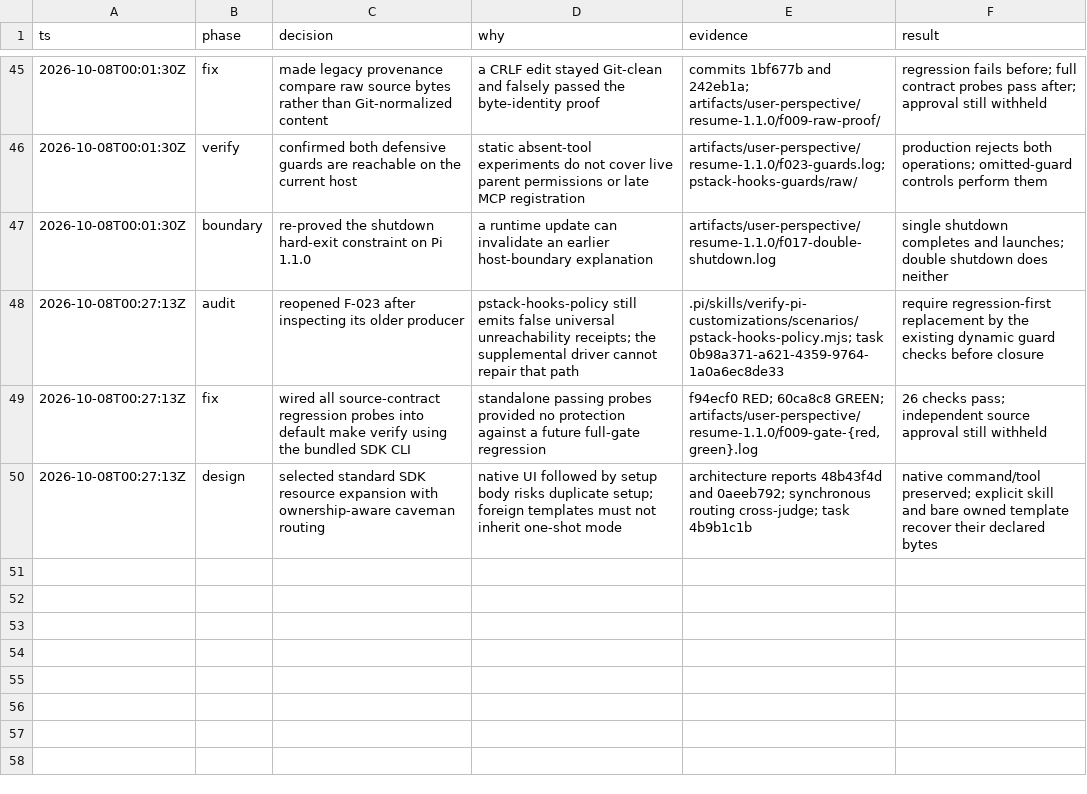
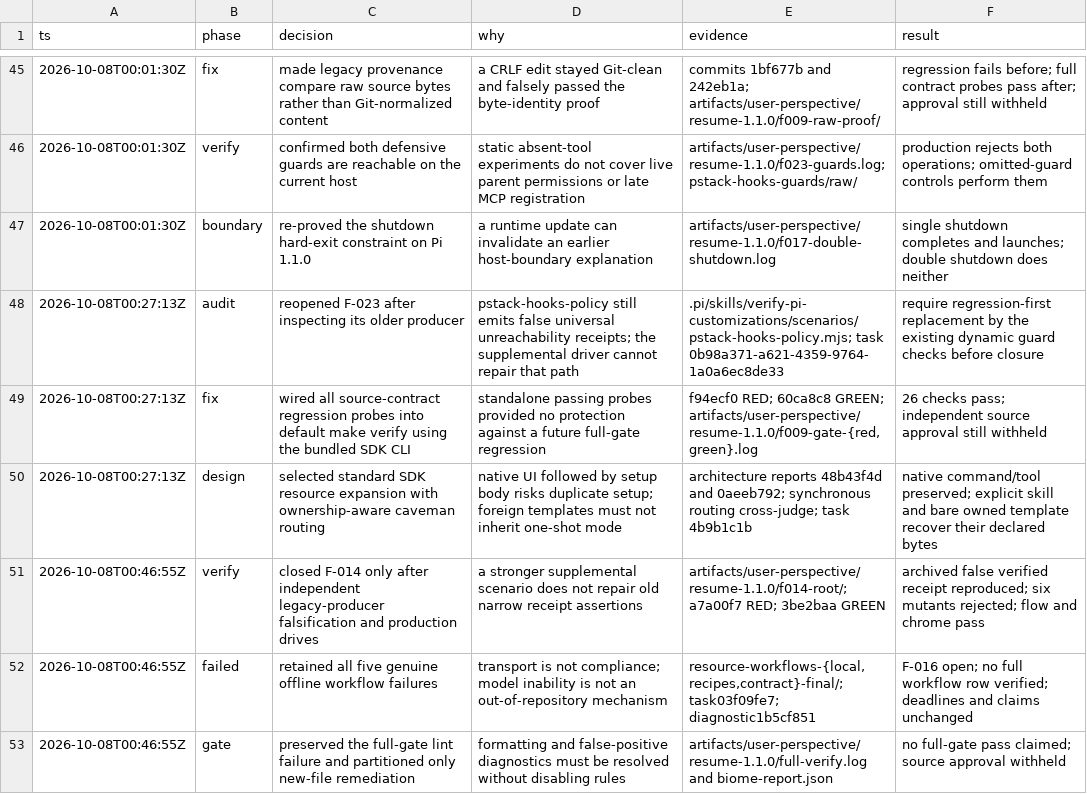
Before and after one commit to just-joshn/pi-customizations, a TSV file: docs/user-perspective-testing/decisions.tsv, drawn as a sheet; only a part is shown, gaps mark what is left out.

Commit message:
test: retain independent whole-row and legacy-guard closure evidence

```diff
--- a/docs/user-perspective-testing/decisions.tsv
+++ b/docs/user-perspective-testing/decisions.tsv
@@ -50 +50,4 @@ ts	phase	decision	why	evidence	result
 2026-10-08T00:27:13Z	design	selected standard SDK resource expansion with ownership-aware caveman routing	native UI followed by setup body risks duplicate setup; foreign templates must not inherit one-shot mode	architecture reports 48b43f4d and 0aeeb792; synchronous routing cross-judge; task 4b9b1c1b	native command/tool preserved; explicit skill and bare owned template recover their declared bytes
+2026-10-08T00:46:55Z	verify	closed F-014 only after independent legacy-producer falsification and production drives	a stronger supplemental scenario does not repair old narrow receipt assertions	artifacts/user-perspective/resume-1.1.0/f014-root/; a7a00f7 RED; 3be2baa GREEN	archived false verified receipt reproduced; six mutants rejected; flow and chrome pass
+2026-10-08T00:46:55Z	failed	retained all five genuine offline workflow failures	transport is not compliance; model inability is not an out-of-repository mechanism	resource-workflows-{local,recipes,contract}-final/; task03f09fe7; diagnostic1b5cf851	F-016 open; no full workflow row verified; deadlines and claims unchanged
+2026-10-08T00:46:55Z	gate	preserved the full-gate lint failure and partitioned only new-file remediation	formatting and false-positive diagnostics must be resolved without disabling rules	artifacts/user-perspective/resume-1.1.0/full-verify.log and biome-report.json	no full-gate pass claimed; source approval withheld
```
Also changed, not shown: 6 other files.
